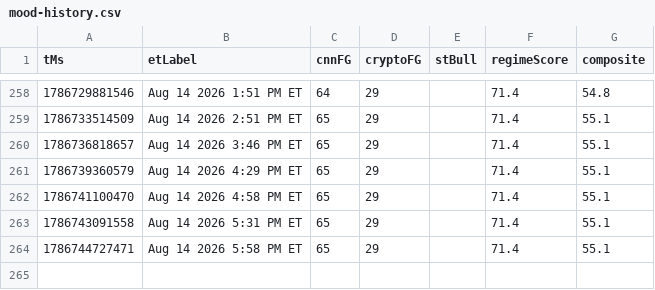
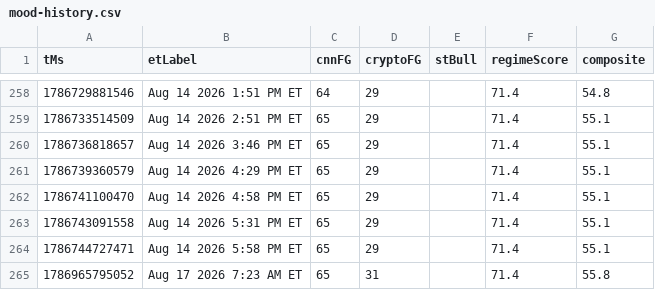
Before and after one commit to Jad-Naitali/market-feed, a CSV file: docs/mood-history.csv, drawn as a sheet; only a part is shown, gaps mark what is left out; the diff names each change by its address in the sheet, - before the commit and + after, or states it on an @@ line.

```diff
--- a/docs/mood-history.csv
+++ b/docs/mood-history.csv
+row 265: 1786965795052 | Aug 17 2026 7:23 AM ET | 65 | 31 |  | 71.4 | 55.8
```
Also changed, not shown: regime history.csv, 3 other files.
